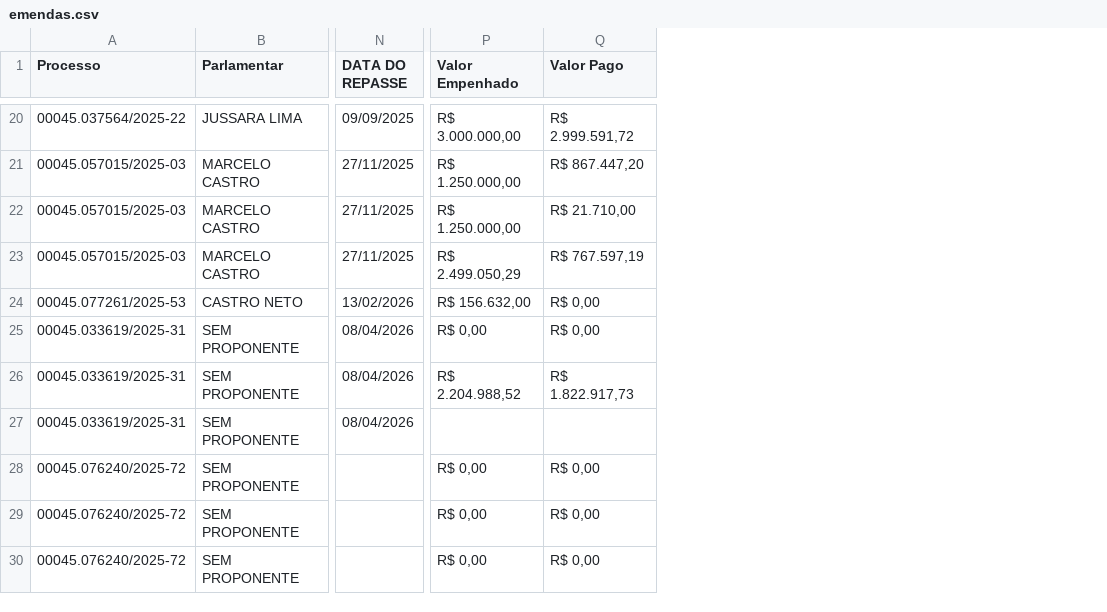
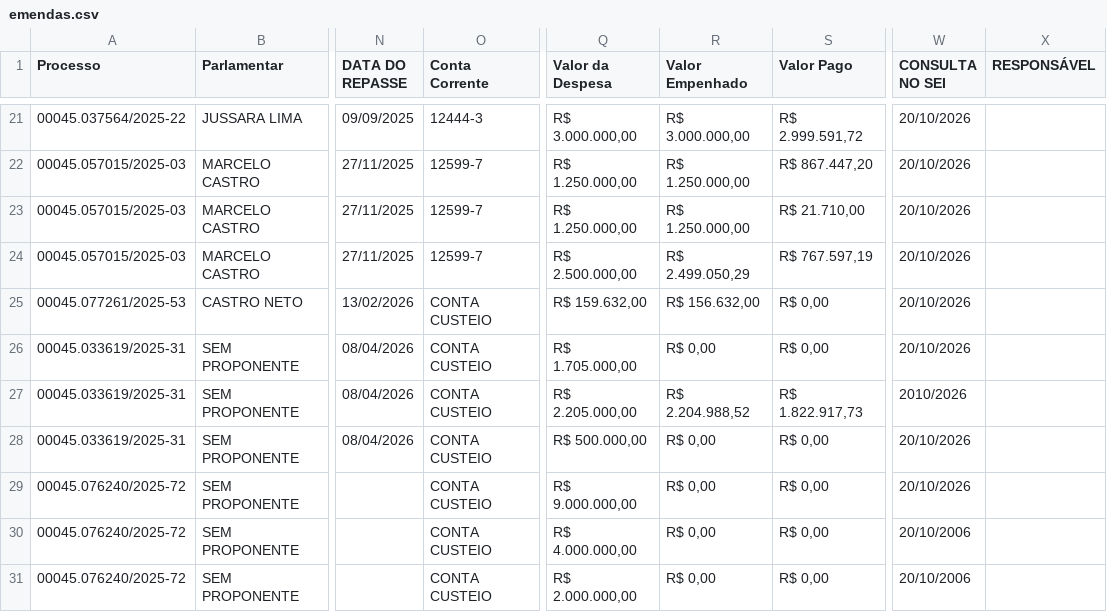
Before and after one commit to danylogalisa-pro/dashboard-emendas-federal, a CSV file: data/emendas.csv, drawn as a sheet; only a part is shown, gaps mark what is left out; addresses are those after the commit; the diff covers the shown part only; the diff names each change by its address in the sheet, - before the commit and + after, or states it on an @@ line.

```diff
--- a/data/emendas.csv
+++ b/data/emendas.csv
+column O (Conta Corrente), rows 21-31: 12444-3 | 12599-7 | 12599-7 | 12599-7 | CONTA CUSTEIO | CONTA CUSTEIO | CONTA CUSTEIO | CONTA CUSTEIO | CONTA CUSTEIO | CONTA CUSTEIO | CONTA CUSTEIO
+column Q (Valor da Despesa), rows 21-31: R$ 3.000.000,00 | R$ 1.250.000,00 | R$ 1.250.000,00 | R$ 2.500.000,00 | R$ 159.632,00 | R$ 1.705.000,00 | R$ 2.205.000,00 | R$ 500.000,00 | R$ 9.000.000,00 | R$ 4.000.000,00 | R$ 2.000.000,00
+column W (CONSULTA NO SEI), rows 21-31: 20/10/2026 | 20/10/2026 | 20/10/2026 | 20/10/2026 | 20/10/2026 | 20/10/2026 | 2010/2026 | 20/10/2026 | 20/10/2026 | 20/10/2006 | 20/10/2006
+column X (RESPONSÁVEL), empty
-R28 (Valor Empenhado): (empty)
+R28 (Valor Empenhado): R$ 0,00
-S28 (Valor Pago): (empty)
+S28 (Valor Pago): R$ 0,00
```
Also changed, not shown: 1 added row and 28 edited cells elsewhere in this file, 1 other file.
